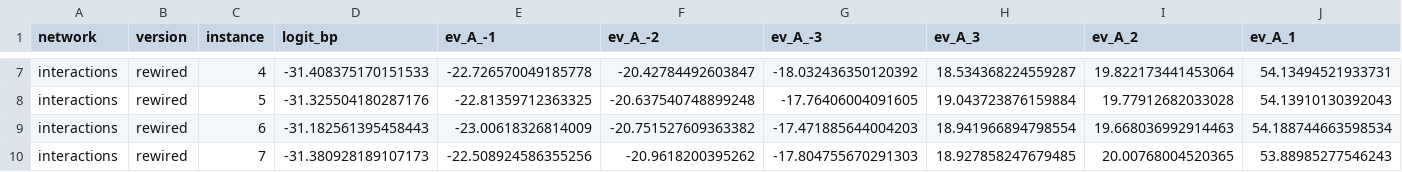
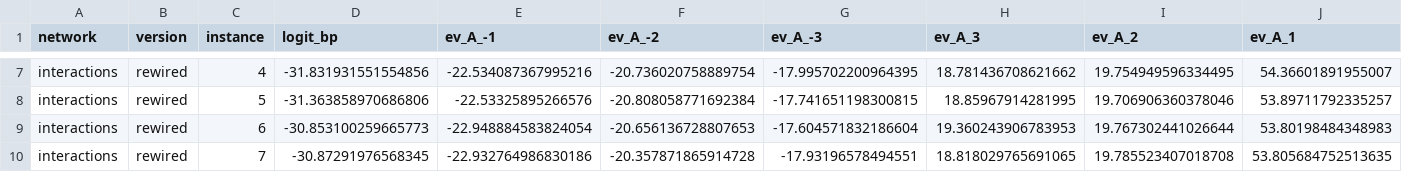
Before and after one commit to carolinamattsson/local-connectivity-structure, a CSV file: bipartivity_approx.csv, drawn as a sheet; only a part is shown, gaps mark what is left out; the diff covers the shown part only; the diff names each change by its address in the sheet, - before the commit and + after, or states it on an @@ line.

```diff
--- a/bipartivity_approx.csv
+++ b/bipartivity_approx.csv
-D7 (logit_bp): -31.408375170151533
+D7 (logit_bp): -31.831931551554856
-E7 (ev_A_-1): -22.726570049185778
+E7 (ev_A_-1): -22.534087367995216
-F7 (ev_A_-2): -20.42784492603847
+F7 (ev_A_-2): -20.736020758889754
-G7 (ev_A_-3): -18.032436350120392
+G7 (ev_A_-3): -17.995702200964395
-H7 (ev_A_3): 18.534368224559287
+H7 (ev_A_3): 18.781436708621662
-I7 (ev_A_2): 19.822173441453064
+I7 (ev_A_2): 19.754949596334495
-J7 (ev_A_1): 54.13494521933731
+J7 (ev_A_1): 54.36601891955007
-D8 (logit_bp): -31.325504180287176
+D8 (logit_bp): -31.363858970686806
-E8 (ev_A_-1): -22.81359712363325
+E8 (ev_A_-1): -22.53325895266576
-F8 (ev_A_-2): -20.637540748899248
+F8 (ev_A_-2): -20.808058771692384
-G8 (ev_A_-3): -17.76406004091605
+G8 (ev_A_-3): -17.741651198300815
-H8 (ev_A_3): 19.043723876159884
+H8 (ev_A_3): 18.85967914281995
-I8 (ev_A_2): 19.77912682033028
+I8 (ev_A_2): 19.706906360378046
-J8 (ev_A_1): 54.13910130392043
+J8 (ev_A_1): 53.89711792335257
-D9 (logit_bp): -31.182561395458443
+D9 (logit_bp): -30.853100259665773
-E9 (ev_A_-1): -23.00618326814009
+E9 (ev_A_-1): -22.948884583824054
-F9 (ev_A_-2): -20.751527609363382
+F9 (ev_A_-2): -20.656136728807653
-G9 (ev_A_-3): -17.471885644004203
+G9 (ev_A_-3): -17.604571832186604
-H9 (ev_A_3): 18.941966894798554
+H9 (ev_A_3): 19.360243906783953
-I9 (ev_A_2): 19.668036992914463
+I9 (ev_A_2): 19.767302441026644
-J9 (ev_A_1): 54.188744663598534
+J9 (ev_A_1): 53.80198484348983
-D10 (logit_bp): -31.380928189107173
+D10 (logit_bp): -30.87291976568345
-E10 (ev_A_-1): -22.508924586355256
+E10 (ev_A_-1): -22.932764986830186
-F10 (ev_A_-2): -20.9618200395262
+F10 (ev_A_-2): -20.357871865914728
-G10 (ev_A_-3): -17.804755670291303
+G10 (ev_A_-3): -17.93196578494551
-H10 (ev_A_3): 18.927858247679485
+H10 (ev_A_3): 18.818029765691065
-I10 (ev_A_2): 20.00768004520365
+I10 (ev_A_2): 19.785523407018708
-J10 (ev_A_1): 53.88985277546243
+J10 (ev_A_1): 53.805684752513635
```
Also changed, not shown: 147 edited cells elsewhere in this file, bipartivity.csv, 5 other files.
